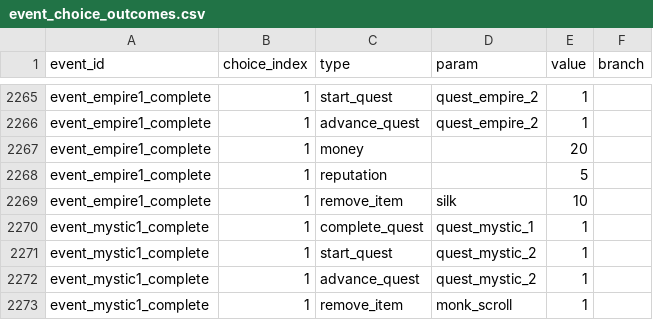
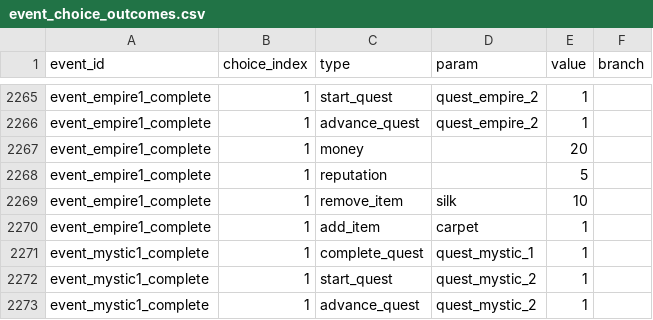
Before and after one commit to D9eka/SilkPathJourney, a CSV file: Assets/Internal/Data/__source_csv/event_choice_outcomes.csv, drawn as a sheet; only a part is shown, gaps mark what is left out; the shorter side is filled out with more unchanged rows.

Commit message:
Квесты от зданий гильдии, мастерской и таверны
- В QuestData добавлены поля GiverBuilding и BriefingEventId, quests.csv и QuestsTable получили соответствующие колонки; quest_stages.csv лишён trigger_event_id у stage_accept, так как принятие теперь идёт через диалог в здании-квестодателе
- QuestRepository получил GetAvailableForBuilding/HasAvailableInCity/HasActiveStageInCity, QuestCityIndicatorService переписан на эти методы, QuestRewardApplier очищен от неиспользуемых методов
- BuildingQuestSlotViewModel выставляет Observable<BuildingQuestSlotState?> слота квеста; экраны Guild/Tavern/Workshop подписываются и рендерят QuestCardView через общий VM, EventSelector исключает квестовые события из случайного пула, чтобы они срабатывали только через здания
- В Guild добавлен InteractionScreen, в event_choice_outcomes выдача ковра в награду за квест empire-1

```diff
--- a/Assets/Internal/Data/__source_csv/event_choice_outcomes.csv
+++ b/Assets/Internal/Data/__source_csv/event_choice_outcomes.csv
@@ -2269,2 +2269,3 @@ event_empire1_complete,1,reputation,,5,
 event_empire1_complete,1,remove_item,silk,10,
+event_empire1_complete,1,add_item,carpet,1,
 event_mystic1_complete,1,complete_quest,quest_mystic_1,1,
```
Also changed, not shown: Assets/Internal/Data/__source_csv/buildings.csv, Assets/Internal/Data/__source_csv/quest_stages.csv, 42 other files.
